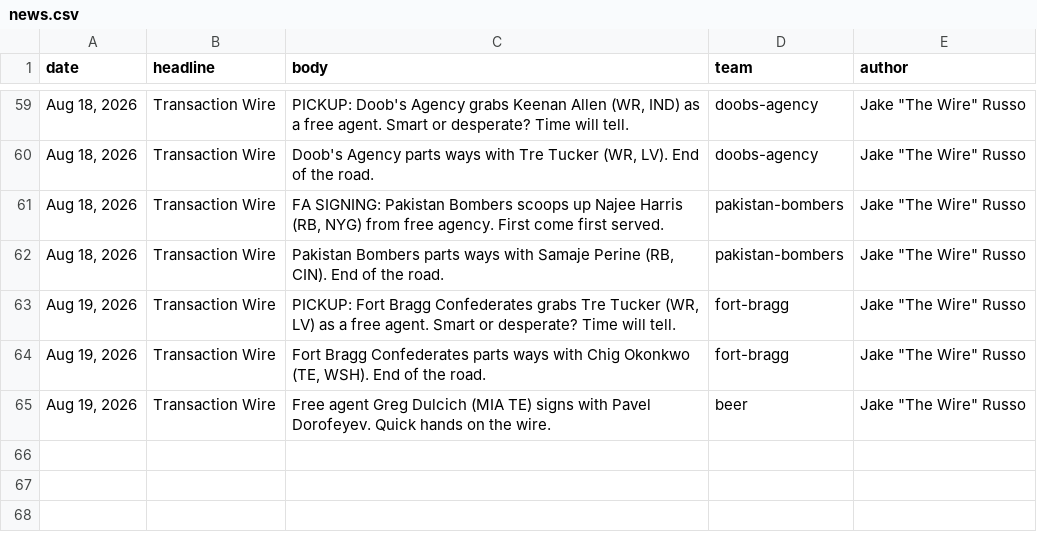
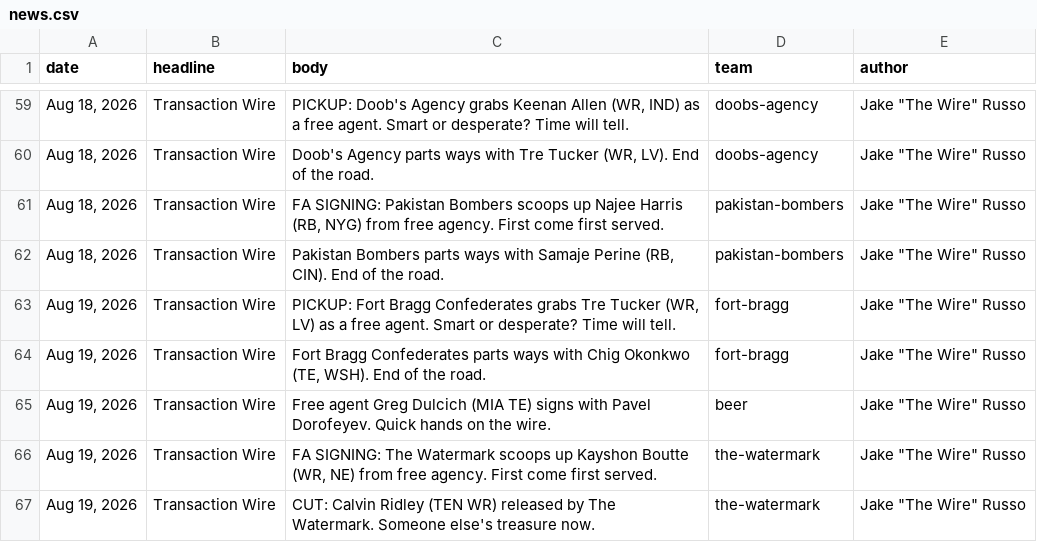
Before and after one commit to Scav-game/MakeFantasyGreatAgain, a CSV file: data/news.csv, drawn as a sheet; only a part is shown, gaps mark what is left out; the diff names each change by its address in the sheet, - before the commit and + after, or states it on an @@ line.

```diff
--- a/data/news.csv
+++ b/data/news.csv
+row 66: Aug 19, 2026 | Transaction Wire | FA SIGNING: The Watermark scoops up Kayshon Boutte (WR, NE) from free agency. First come first served. | the-watermark | Jake "The Wire" Russo
+row 67: Aug 19, 2026 | Transaction Wire | CUT: Calvin Ridley (TEN WR) released by The Watermark. Someone else's treasure now. | the-watermark | Jake "The Wire" Russo
```
Also changed, not shown: data/rosters.csv, 2 other files.
